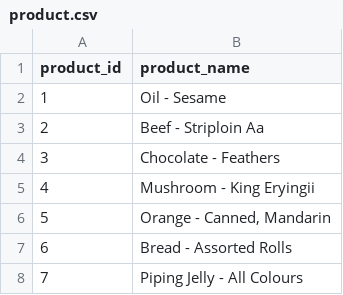
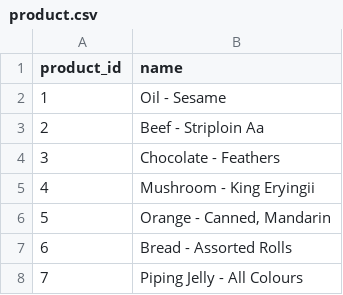
Before and after one commit to a10pepo/MDA_Ejercicios_Extra, a CSV file: 006/python/db/product.csv, drawn as a sheet; only a part is shown.

```diff
--- a/006/python/db/product.csv
+++ b/006/python/db/product.csv
@@ -1,2 +1,2 @@
-product_id,product_name
+product_id,name
 1,Oil - Sesame
```
Also changed, not shown: 23 other files.
